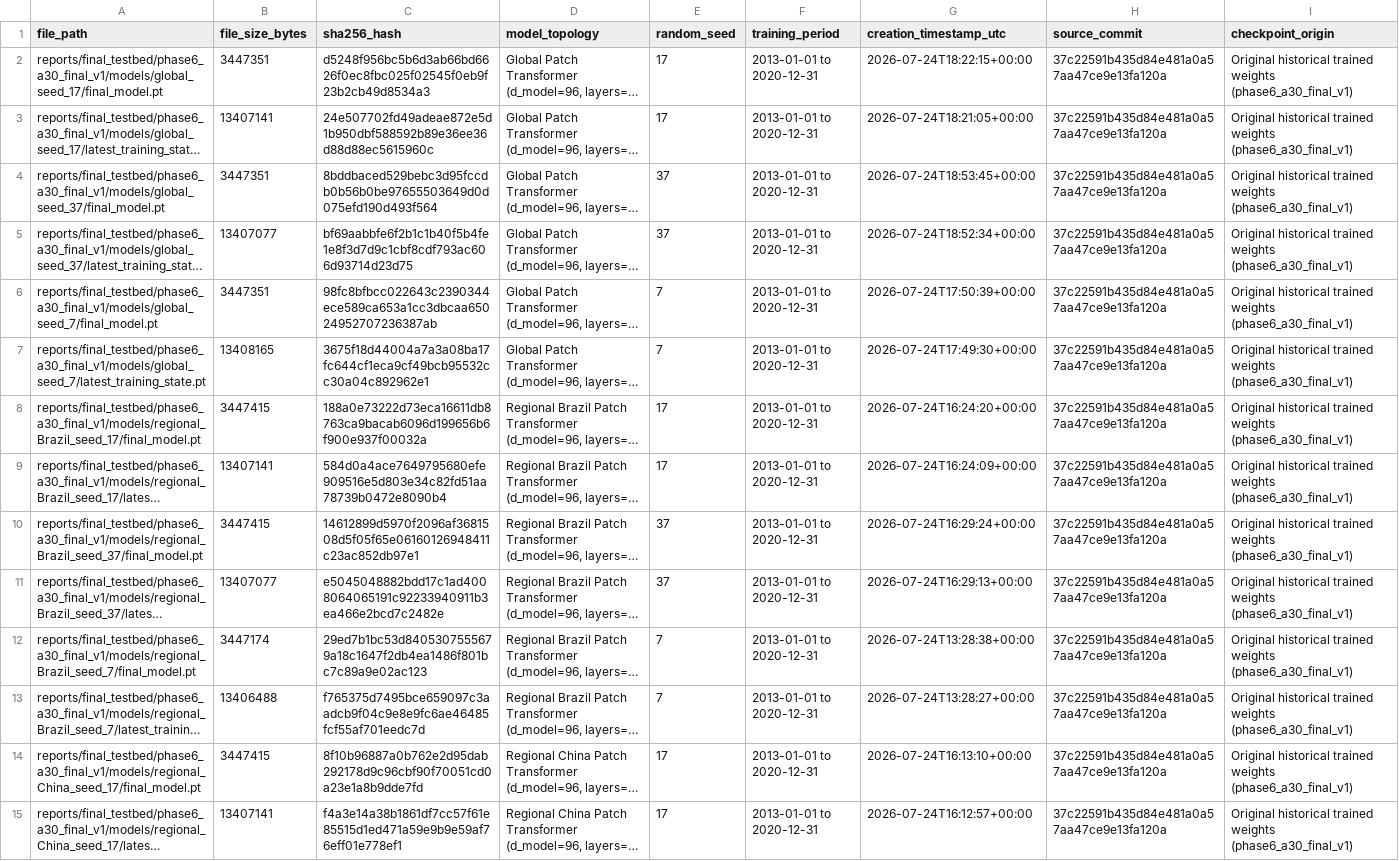
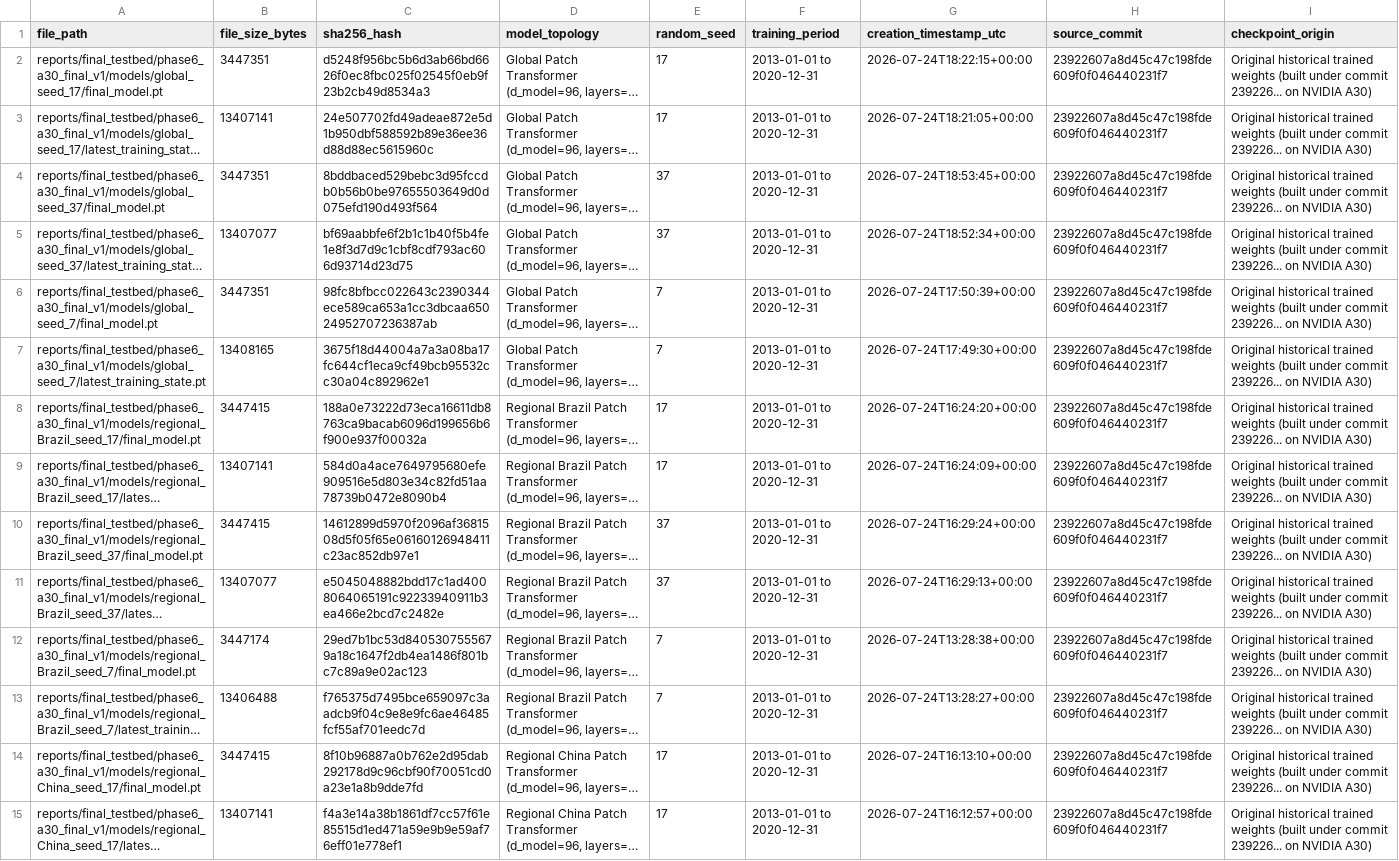
Before and after one commit to Rohil72/Core-RL-Agent, a CSV file: paper/internal/evidence/research_defense_extract/REPRODUCIBILITY_CHECKPOINT_INVENTORY.csv, drawn as a sheet; only a part is shown; long unchanged cells end in …; the diff covers the shown part only; the diff names each change by its address in the sheet, - before the commit and + after, or states it on an @@ line.

Commit message:
fix(pipeline): harden causal dataset purging, align exact 103-ticker universe, and correct checkpoint provenance

```diff
--- a/paper/internal/evidence/research_defense_extract/REPRODUCIBILITY_CHECKPOINT_INVENTORY.csv
+++ b/paper/internal/evidence/research_defense_extract/REPRODUCIBILITY_CHECKPOINT_INVENTORY.csv
-H2:H15 (source_commit): 37c22591b435d84e481a0a57aa47ce9e13fa120a
+H2:H15 (source_commit): 23922607a8d45c47c198fde609f0f046440231f7
-I2:I15 (checkpoint_origin): …trained weights (phase6_a30_final_v1)
+I2:I15 (checkpoint_origin): …trained weights (built under commit 239226... on NVIDIA A30)
```
Also changed, not shown: 56 edited cells elsewhere in this file, 10 other files.
